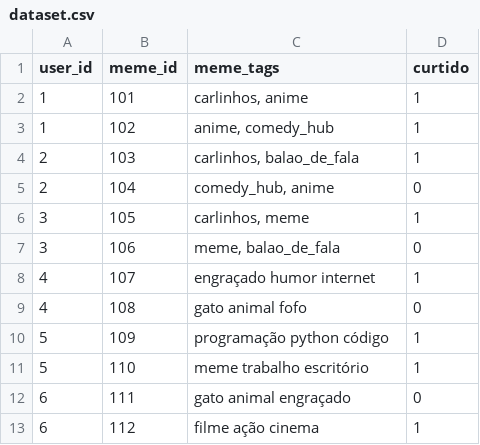
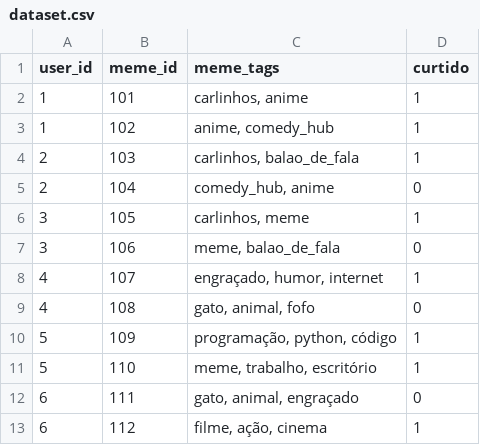
Before and after one commit to Polaroid339/Recommendation-System, a CSV file: dataset.csv, drawn as a sheet.

Commit message:
Update

```diff
--- a/dataset.csv
+++ b/dataset.csv
@@ -7,7 +7,7 @@ user_id,meme_id,meme_tags,curtido
 3,106,"meme, balao_de_fala",0
-4,107,"engraçado humor internet",1
-4,108,"gato animal fofo",0
-5,109,"programação python código",1
-5,110,"meme trabalho escritório",1
-6,111,"gato animal engraçado",0
-6,112,"filme ação cinema",1
+4,107,"engraçado, humor, internet",1
+4,108,"gato, animal, fofo",0
+5,109,"programação, python, código",1
+5,110,"meme, trabalho, escritório",1
+6,111,"gato, animal, engraçado",0
+6,112,"filme, ação, cinema",1
```
